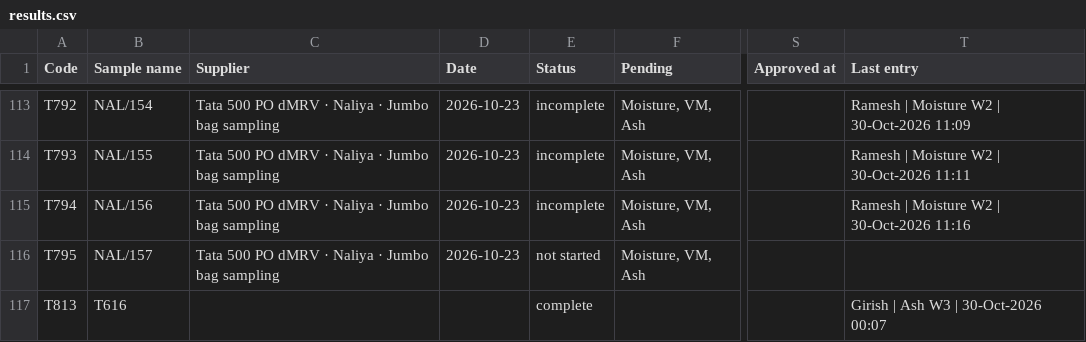
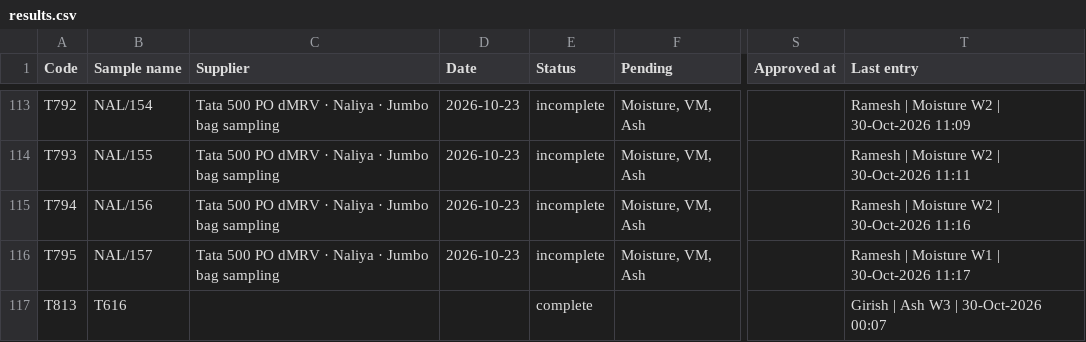
Before and after one commit to girish-vastrakar/weighing_data_QR, a CSV file: results.csv, drawn as a sheet; only a part is shown, gaps mark what is left out; the diff names each change by its address in the sheet, - before the commit and + after, or states it on an @@ line.

```diff
--- a/results.csv
+++ b/results.csv
-E116 (Status): not started
+E116 (Status): incomplete
-T116 (Last entry): (empty)
+T116 (Last entry): Ramesh | Moisture W1 | 30-Oct-2026 11:17
```
Also changed, not shown: 1 other file.
